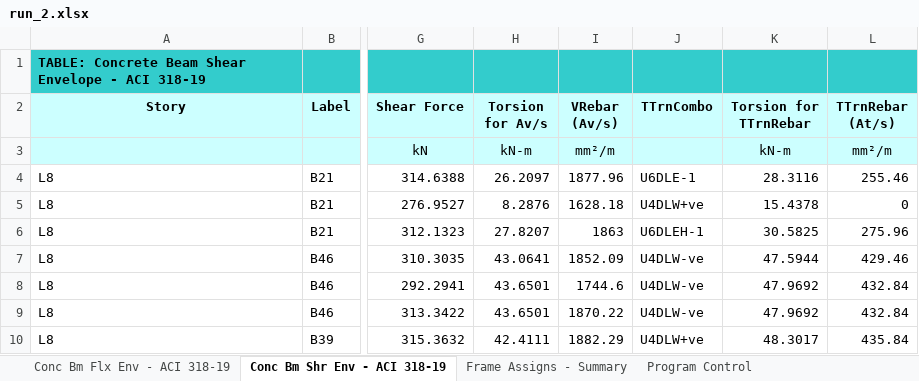
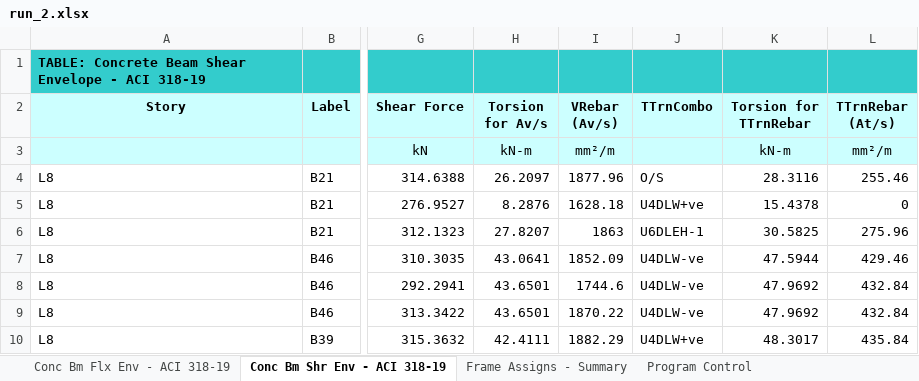
Before and after one commit to AdnanAlmulla/beam_scheduler, an Excel workbook: assets/run_2.xlsx, sheet Conc Bm Shr Env - ACI 318-19, drawn as a sheet; only a part is shown, gaps mark what is left out; values as stored, in another font and other column widths than the file's, no borders; the diff names each change by its address in the sheet, - before the commit and + after, or states it on an @@ line.

Commit message:
introduction of shear module, incorporation of style policies, flexure updates, beam module updates

```diff
--- a/assets/run_2.xlsx (sheet Conc Bm Shr Env - ACI 318-19)
+++ b/assets/run_2.xlsx (sheet Conc Bm Shr Env - ACI 318-19)
-J4 (TTrnCombo): U6DLE-1
+J4 (TTrnCombo): O/S
```
Also changed, not shown: 7 other files.
